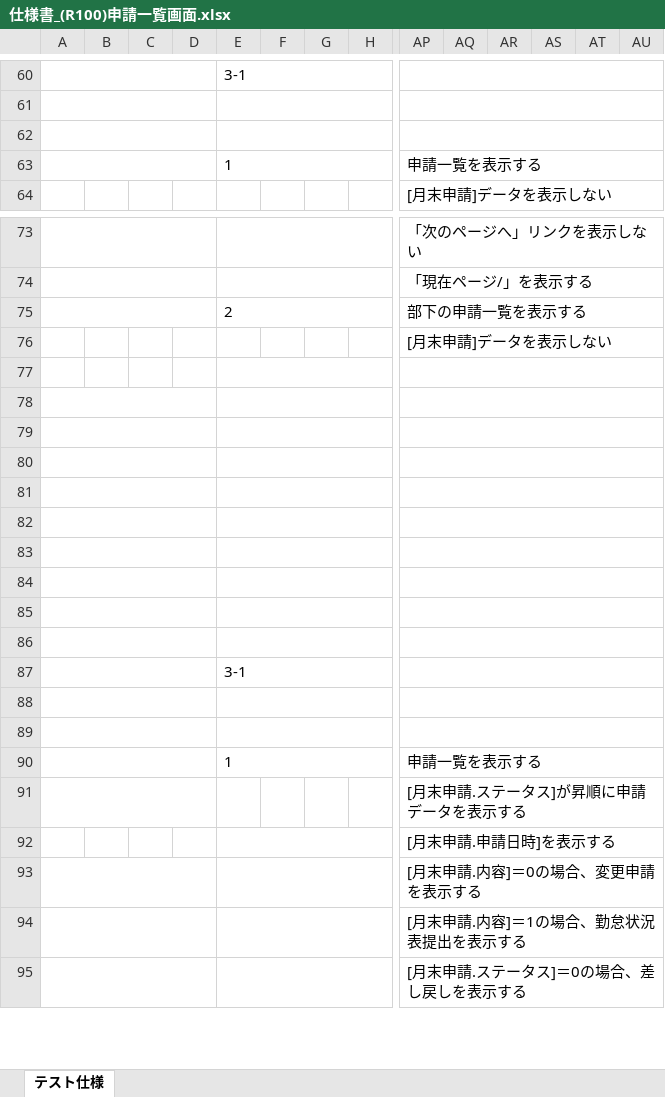
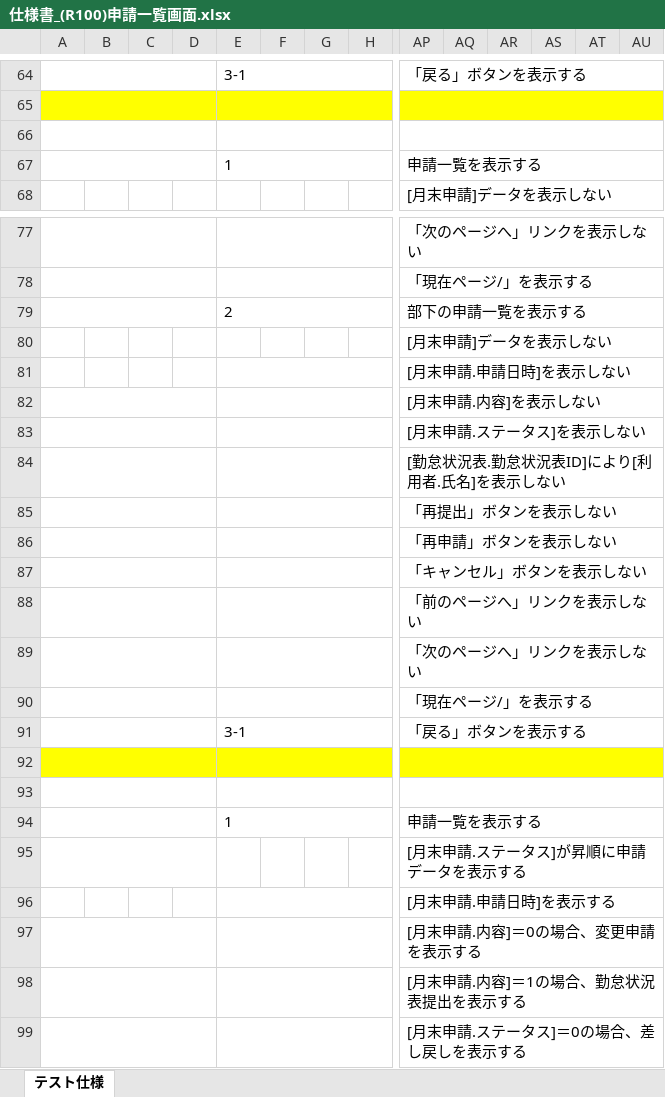
Before and after one commit to yoshiaradaiki/dakokusamurai-git-repository, an Excel workbook: 設計書_打刻侍/50_単体テスト/仕様書_(R100)申請一覧画面.xlsx, sheet テスト仕様, drawn as a sheet; only a part is shown, gaps mark what is left out; values as stored, in another font and other column widths than the file's, no borders; addresses are those after the commit; the diff covers the shown part only; the diff names each change by its address in the sheet, - before the commit and + after, or states it on an @@ line.

```diff
--- a/設計書_打刻侍/50_単体テスト/仕様書_(R100)申請一覧画面.xlsx (sheet テスト仕様)
+++ b/設計書_打刻侍/50_単体テスト/仕様書_(R100)申請一覧画面.xlsx (sheet テスト仕様)
-AP64: (empty)
+AP64: 「戻る」ボタンを表示する
-A65:H65 fill: none
+A65:H65 fill: #FFFF00
-AP65:AU65 fill: none
+AP65:AU65 fill: #FFFF00
-AP81: (empty)
+AP81: [月末申請.申請日時]を表示しない
-AP82: (empty)
+AP82: [月末申請.内容]を表示しない
-AP83: (empty)
+AP83: [月末申請.ステータス]を表示しない
-AP84: (empty)
+AP84: [勤怠状況表.勤怠状況表ID]により[利用者.氏名]を表示しない
-AP85: (empty)
+AP85: 「再提出」ボタンを表示しない
-AP86: (empty)
+AP86: 「再申請」ボタンを表示しない
-AP87: (empty)
+AP87: 「キャンセル」ボタンを表示しない
-AP88: (empty)
+AP88: 「前のページへ」リンクを表示しない
-AP89: (empty)
+AP89: 「次のページへ」リンクを表示しない
-AP90: (empty)
+AP90: 「現在ページ/」を表示する
-AP91: (empty)
+AP91: 「戻る」ボタンを表示する
-A92:H92 fill: none
+A92:H92 fill: #FFFF00
-AP92:AU92 fill: none
+AP92:AU92 fill: #FFFF00
```
Also changed, not shown: other rows of this sheet.
